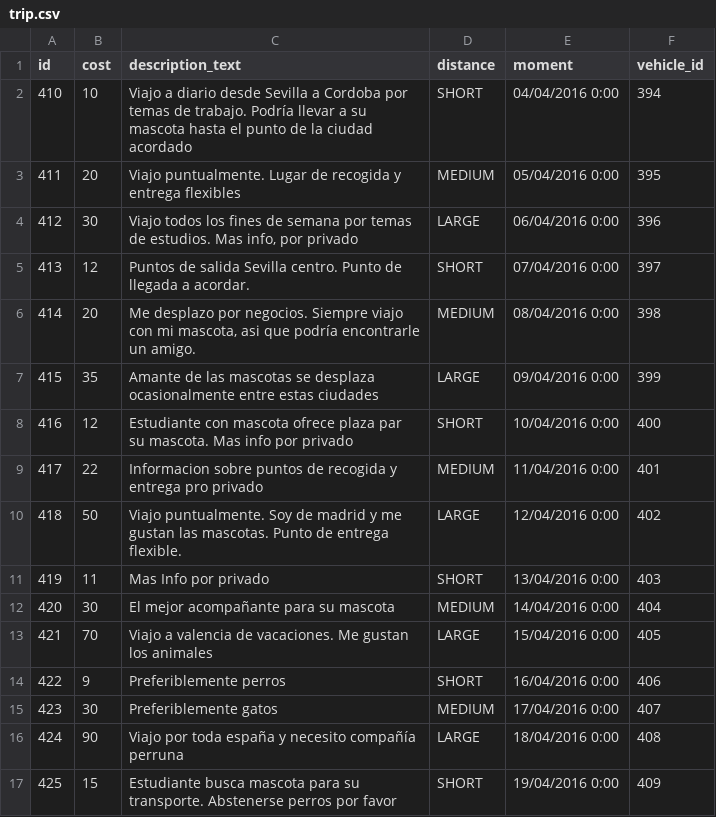
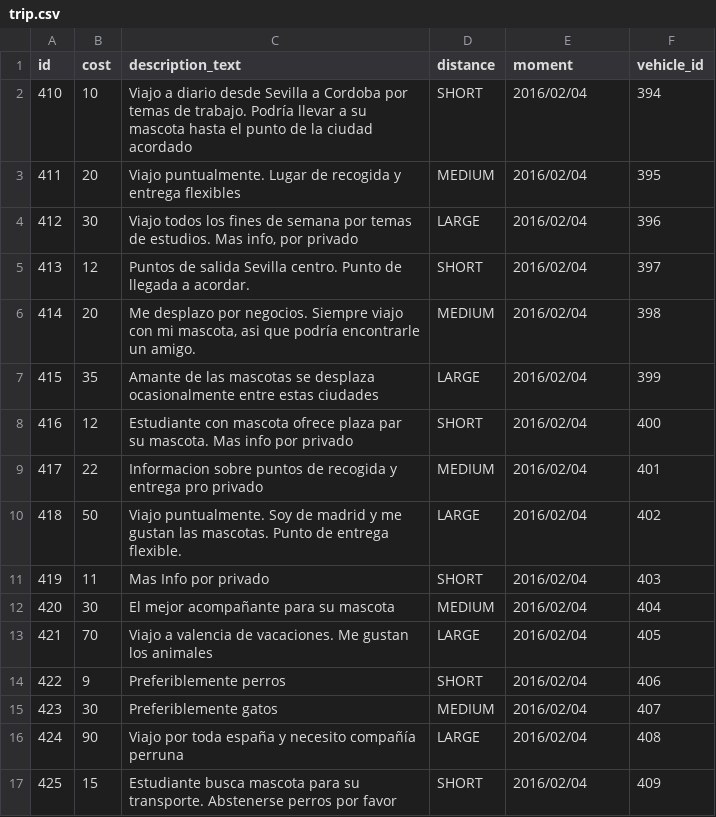
Before and after one commit to ISPP/petcare, a CSV file: src/main/resources/config/liquibase/trip.csv, drawn as a sheet.

```diff
--- a/src/main/resources/config/liquibase/trip.csv
+++ b/src/main/resources/config/liquibase/trip.csv
@@ -1,17 +1,17 @@
 id;cost;description_text;distance;moment;vehicle_id
-410;10;Viajo a diario desde Sevilla a Cordoba por temas de trabajo. Podría llevar a su mascota hasta el punto de la ciudad acordado;SHORT;04/04/2016 0:00;394
-411;20;Viajo puntualmente. Lugar de recogida y entrega flexibles;MEDIUM;05/04/2016 0:00;395
-412;30;Viajo todos los fines de semana por temas de estudios. Mas info, por privado;LARGE;06/04/2016 0:00;396
-413;12;Puntos de salida Sevilla centro. Punto de llegada a acordar.;SHORT;07/04/2016 0:00;397
-414;20;Me desplazo por negocios. Siempre viajo con mi mascota, asi que podría encontrarle un amigo.;MEDIUM;08/04/2016 0:00;398
-415;35;Amante de las mascotas se desplaza ocasionalmente entre estas ciudades;LARGE;09/04/2016 0:00;399
-416;12;Estudiante con mascota ofrece plaza par su mascota. Mas info por privado;SHORT;10/04/2016 0:00;400
-417;22;Informacion sobre puntos de recogida y entrega pro privado;MEDIUM;11/04/2016 0:00;401
-418;50;Viajo puntualmente. Soy de madrid y me gustan las mascotas. Punto de entrega flexible.;LARGE;12/04/2016 0:00;402
-419;11;Mas Info por privado;SHORT;13/04/2016 0:00;403
-420;30;El mejor acompañante para su mascota;MEDIUM;14/04/2016 0:00;404
-421;70;Viajo a valencia de vacaciones. Me gustan los animales;LARGE;15/04/2016 0:00;405
-422;9;Preferiblemente perros;SHORT;16/04/2016 0:00;406
-423;30;Preferiblemente gatos;MEDIUM;17/04/2016 0:00;407
-424;90;Viajo por toda españa y necesito compañía perruna;LARGE;18/04/2016 0:00;408
-425;15;Estudiante busca mascota para su transporte. Abstenerse perros por favor;SHORT;19/04/2016 0:00;409
+410;10;Viajo a diario desde Sevilla a Cordoba por temas de trabajo. Podría llevar a su mascota hasta el punto de la ciudad acordado;SHORT;2016/02/04;394
+411;20;Viajo puntualmente. Lugar de recogida y entrega flexibles;MEDIUM;2016/02/04;395
+412;30;Viajo todos los fines de semana por temas de estudios. Mas info, por privado;LARGE;2016/02/04;396
+413;12;Puntos de salida Sevilla centro. Punto de llegada a acordar.;SHORT;2016/02/04;397
+414;20;Me desplazo por negocios. Siempre viajo con mi mascota, asi que podría encontrarle un amigo.;MEDIUM;2016/02/04;398
+415;35;Amante de las mascotas se desplaza ocasionalmente entre estas ciudades;LARGE;2016/02/04;399
+416;12;Estudiante con mascota ofrece plaza par su mascota. Mas info por privado;SHORT;2016/02/04;400
+417;22;Informacion sobre puntos de recogida y entrega pro privado;MEDIUM;2016/02/04;401
+418;50;Viajo puntualmente. Soy de madrid y me gustan las mascotas. Punto de entrega flexible.;LARGE;2016/02/04;402
+419;11;Mas Info por privado;SHORT;2016/02/04;403
+420;30;El mejor acompañante para su mascota;MEDIUM;2016/02/04;404
+421;70;Viajo a valencia de vacaciones. Me gustan los animales;LARGE;2016/02/04;405
+422;9;Preferiblemente perros;SHORT;2016/02/04;406
+423;30;Preferiblemente gatos;MEDIUM;2016/02/04;407
+424;90;Viajo por toda españa y necesito compañía perruna;LARGE;2016/02/04;408
+425;15;Estudiante busca mascota para su transporte. Abstenerse perros por favor;SHORT;2016/02/04;409
```
Also changed, not shown: 2 other files.
